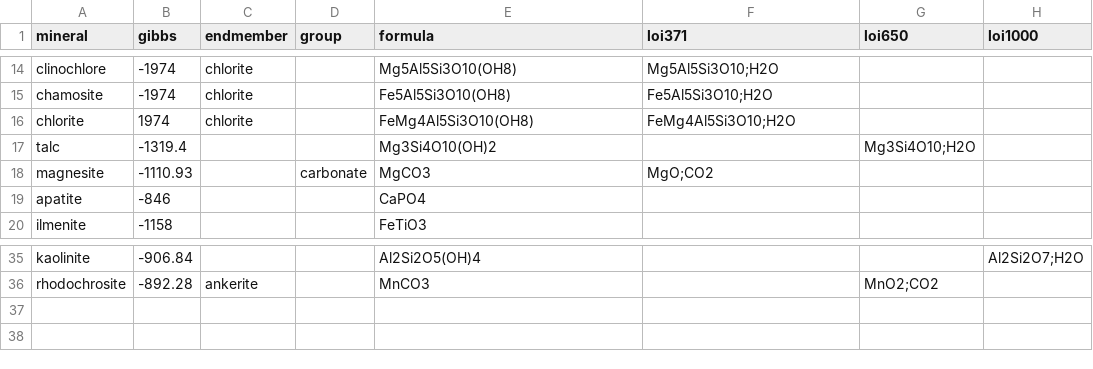
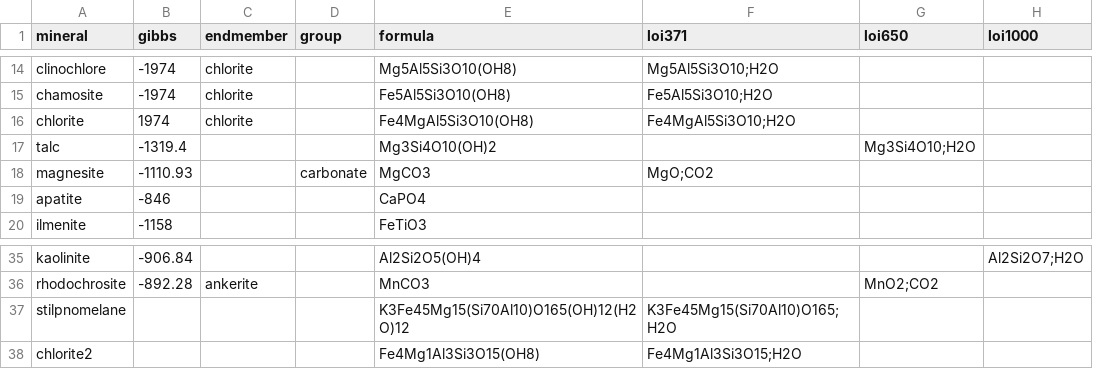
Before and after one commit to fmgben/IBStilpnomelane, a CSV file: reference/minerals.csv, drawn as a sheet; only a part is shown, gaps mark what is left out.

```diff
--- a/reference/minerals.csv
+++ b/reference/minerals.csv
@@ -15,3 +15,3 @@ clinochlore,-1974,chlorite,,Mg5Al5Si3O10(OH8),Mg5Al5Si3O10;H2O,,
 chamosite,-1974,chlorite,,Fe5Al5Si3O10(OH8),Fe5Al5Si3O10;H2O,,
-chlorite,1974,chlorite,,FeMg4Al5Si3O10(OH8),FeMg4Al5Si3O10;H2O,,
+chlorite,1974,chlorite,,Fe4MgAl5Si3O10(OH8),Fe4MgAl5Si3O10;H2O,,
 talc,-1319.4,,,Mg3Si4O10(OH)2,,Mg3Si4O10;H2O,
@@ -36 +36,3 @@ kaolinite,-906.84,,,Al2Si2O5(OH)4,,,Al2Si2O7;H2O
 rhodochrosite,-892.28,ankerite,,MnCO3,,MnO2;CO2,
+stilpnomelane,,,,K3Fe45Mg15(Si70Al10)O165(OH)12(H2O)12,K3Fe45Mg15(Si70Al10)O165;H2O,,
+chlorite2,,,,Fe4Mg1Al3Si3O15(OH8),Fe4Mg1Al3Si3O15;H2O,,
```
Also changed, not shown: reference/mineral_to_xrd.csv, reference/selected_minerals.csv, 3 other files.
